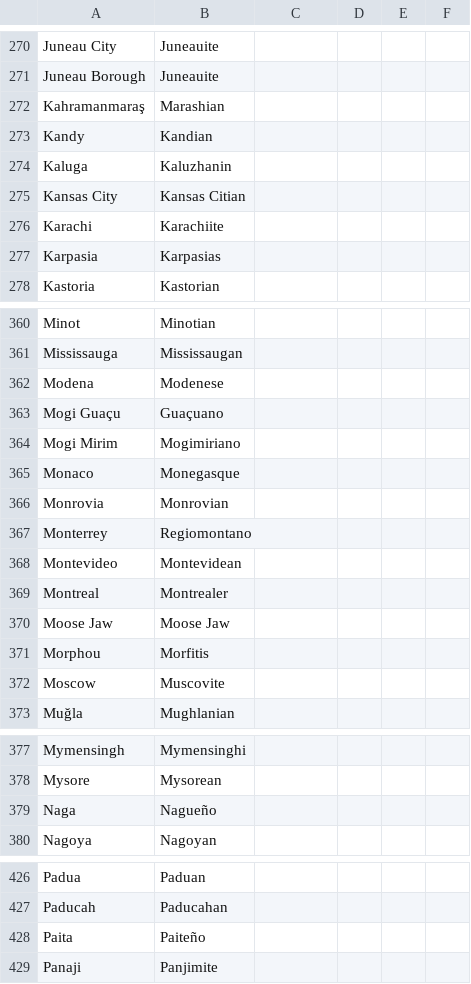
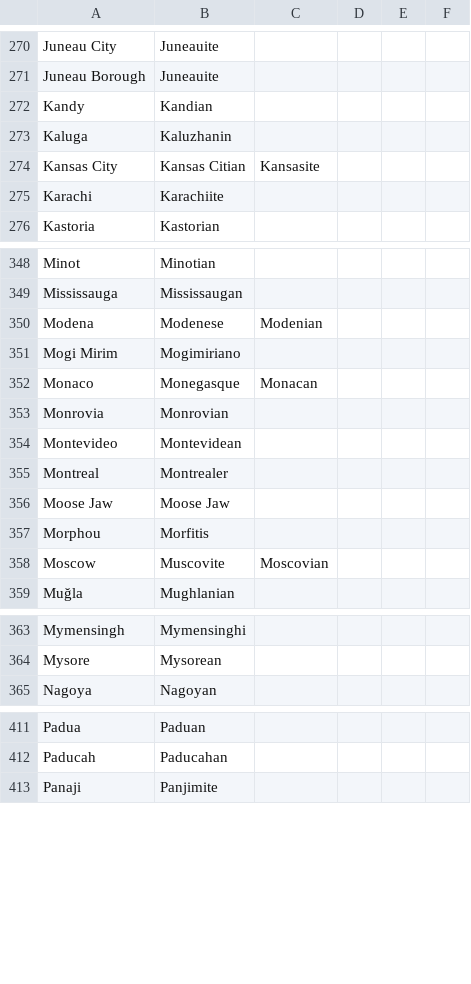
Before and after one commit to ParadoxGameConverters/PGCG.commonItems, a CSV file: commonItems.UnitTests/TestFiles/adjectives/cities.csv, drawn as a sheet; only a part is shown, gaps mark what is left out; the diff covers the shown part only.

```diff
--- a/commonItems.UnitTests/TestFiles/adjectives/cities.csv
+++ b/commonItems.UnitTests/TestFiles/adjectives/cities.csv
@@ -271,8 +271,6 @@ Juneau City,Juneauite,,,,
 Juneau Borough,Juneauite,,,,
-Kahramanmaraş,Marashian,,,,
 Kandy,Kandian,,,,
 Kaluga,Kaluzhanin,,,,
-Kansas City,Kansas Citian,,,,
+Kansas City,Kansas Citian,Kansasite,,,
 Karachi,Karachiite,,,,
-Karpasia,Karpasias,,,,
 Kastoria,Kastorian,,,,
@@ -361,8 +349,6 @@ Minot,Minotian,,,,
 Mississauga,Mississaugan,,,,
-Modena,Modenese,,,,
-Mogi Guaçu,Guaçuano,,,,
+Modena,Modenese,Modenian,,,
 Mogi Mirim,Mogimiriano,,,,
-Monaco,Monegasque,,,,
+Monaco,Monegasque,Monacan,,,
 Monrovia,Monrovian,,,,
-Monterrey,Regiomontano,,,,
 Montevideo,Montevidean,,,,
@@ -371,3 +357,3 @@ Moose Jaw,Moose Jaw,,,,
 Morphou,Morfitis,,,,
-Moscow,Muscovite,,,,
+Moscow,Muscovite,Moscovian,,,
 Muğla,Mughlanian,,,,
@@ -378,3 +364,2 @@ Mymensingh,Mymensinghi,,,,
 Mysore,Mysorean,,,,
-Naga,Nagueño,,,,
 Nagoya,Nagoyan,,,,
@@ -427,3 +412,2 @@ Padua,Paduan,,,,
 Paducah,Paducahan,,,,
-Paita,Paiteño,,,,
 Panaji,Panjimite,,,,
```
Also changed, not shown: 10 removed rows and 18 edited cells elsewhere in this file, 2 other files.
